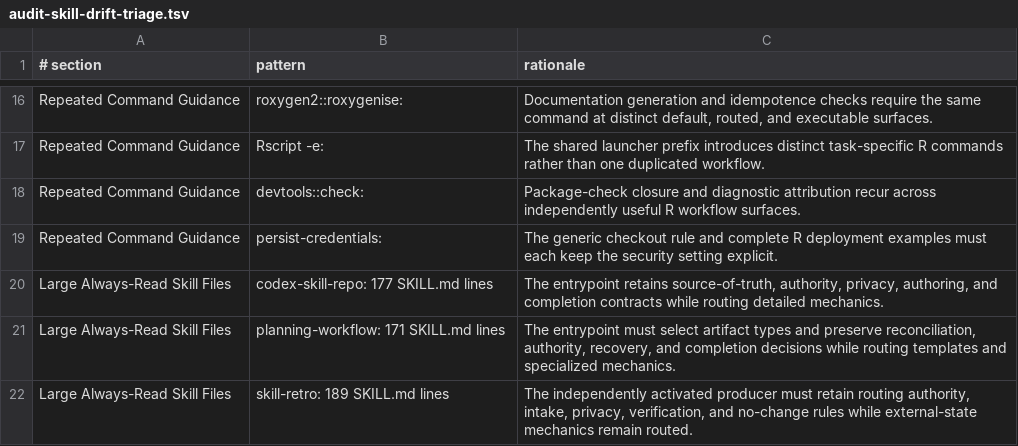
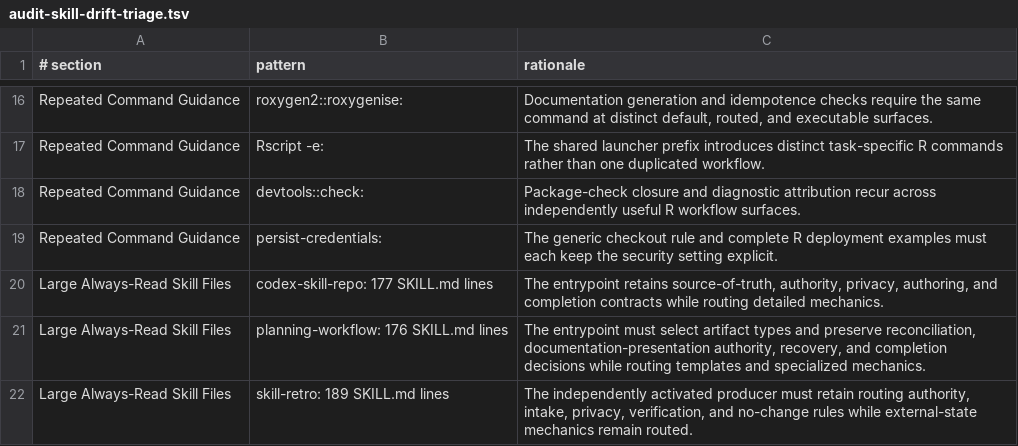
Before and after one commit to jlmelville/codex-workflows, a TSV file: scripts/audit-skill-drift-triage.tsv, drawn as a sheet; only a part is shown, gaps mark what is left out.

```diff
--- a/scripts/audit-skill-drift-triage.tsv
+++ b/scripts/audit-skill-drift-triage.tsv
@@ -20,3 +20,3 @@ Repeated Command Guidance	persist-credentials:	The generic checkout rule and com
 Large Always-Read Skill Files	codex-skill-repo: 177 SKILL.md lines	The entrypoint retains source-of-truth, authority, privacy, authoring, and completion contracts while routing detailed mechanics.
-Large Always-Read Skill Files	planning-workflow: 171 SKILL.md lines	The entrypoint must select artifact types and preserve reconciliation, authority, recovery, and completion decisions while routing templates and specialized mechanics.
+Large Always-Read Skill Files	planning-workflow: 176 SKILL.md lines	The entrypoint must select artifact types and preserve reconciliation, documentation-presentation authority, recovery, and completion decisions while routing templates and specialized mechanics.
 Large Always-Read Skill Files	skill-retro: 189 SKILL.md lines	The independently activated producer must retain routing authority, intake, privacy, verification, and no-change rules while external-state mechanics remain routed.
```
Also changed, not shown: 3 other files.
